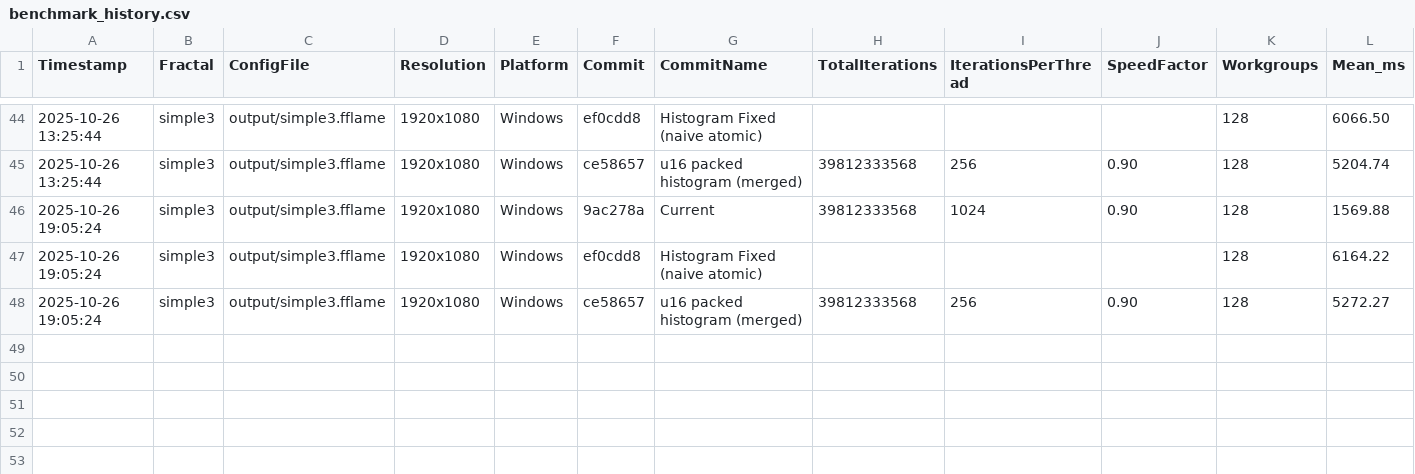
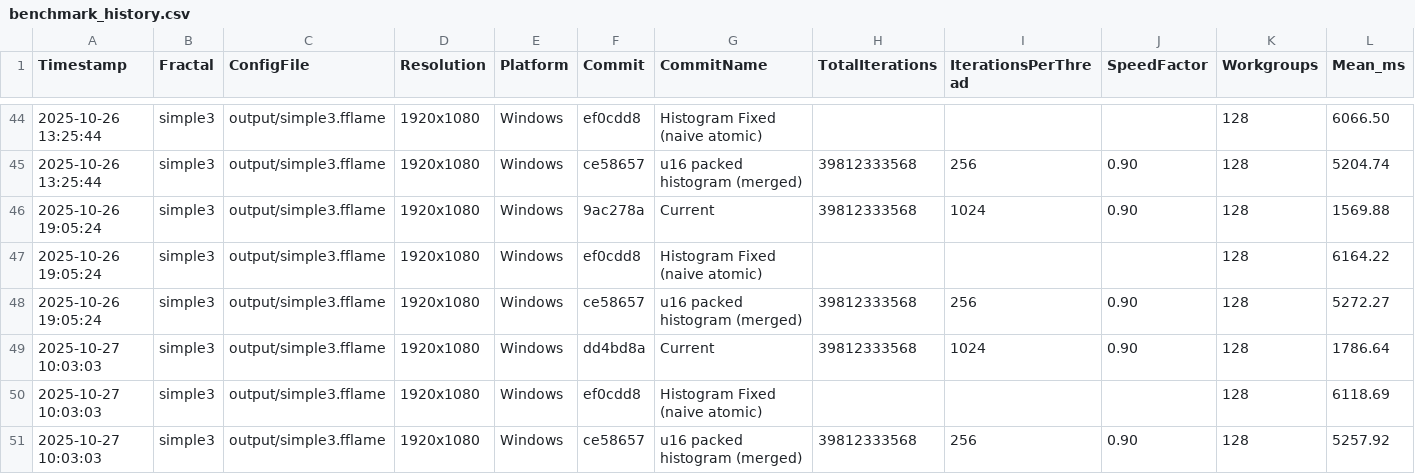
Before and after one commit to calibas/fflame-rust, a CSV file: benchmark_results/benchmark_history.csv, drawn as a sheet; only a part is shown, gaps mark what is left out; rows hold the shown columns only; the diff names each change by its address in the sheet, - before the commit and + after, or states it on an @@ line.

```diff
--- a/benchmark_results/benchmark_history.csv
+++ b/benchmark_results/benchmark_history.csv
+row 49: 2025-10-27 10:03:03 | simple3 | output/simple3.fflame | 1920x1080 | Windows | dd4bd8a | Current | 39812333568 | 1024 | 0.90 | 128 | 1786.64
+row 50: 2025-10-27 10:03:03 | simple3 | output/simple3.fflame | 1920x1080 | Windows | ef0cdd8 | Histogram Fixed (naive atomic) |  |  |  | 128 | 6118.69
+row 51: 2025-10-27 10:03:03 | simple3 | output/simple3.fflame | 1920x1080 | Windows | ce58657 | u16 packed histogram (merged) | 39812333568 | 256 | 0.90 | 128 | 5257.92
```
